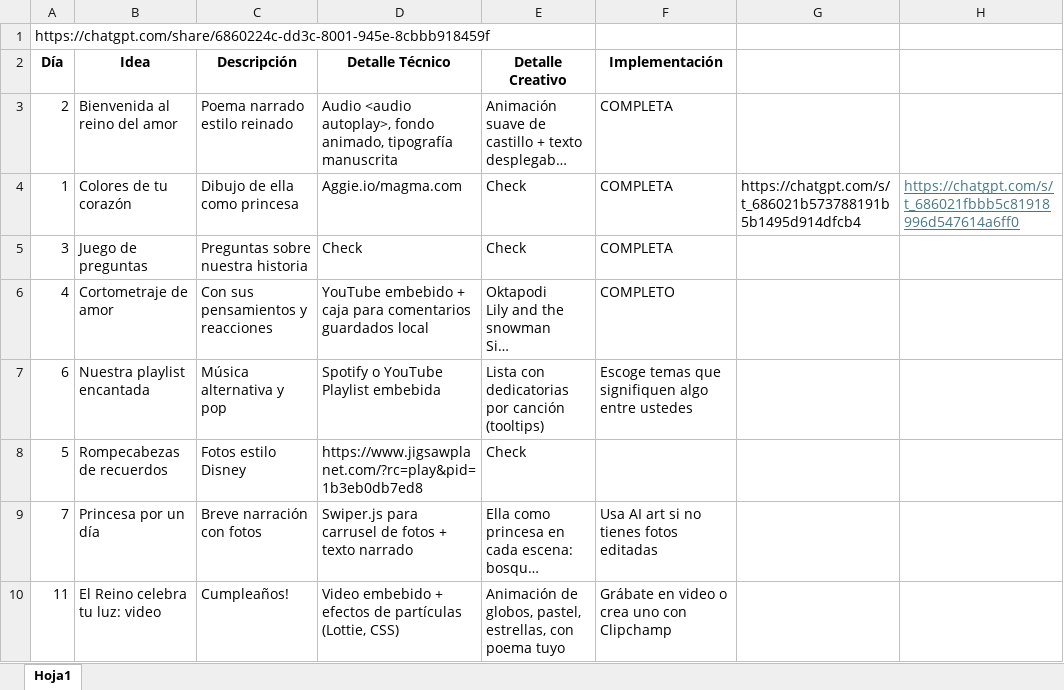
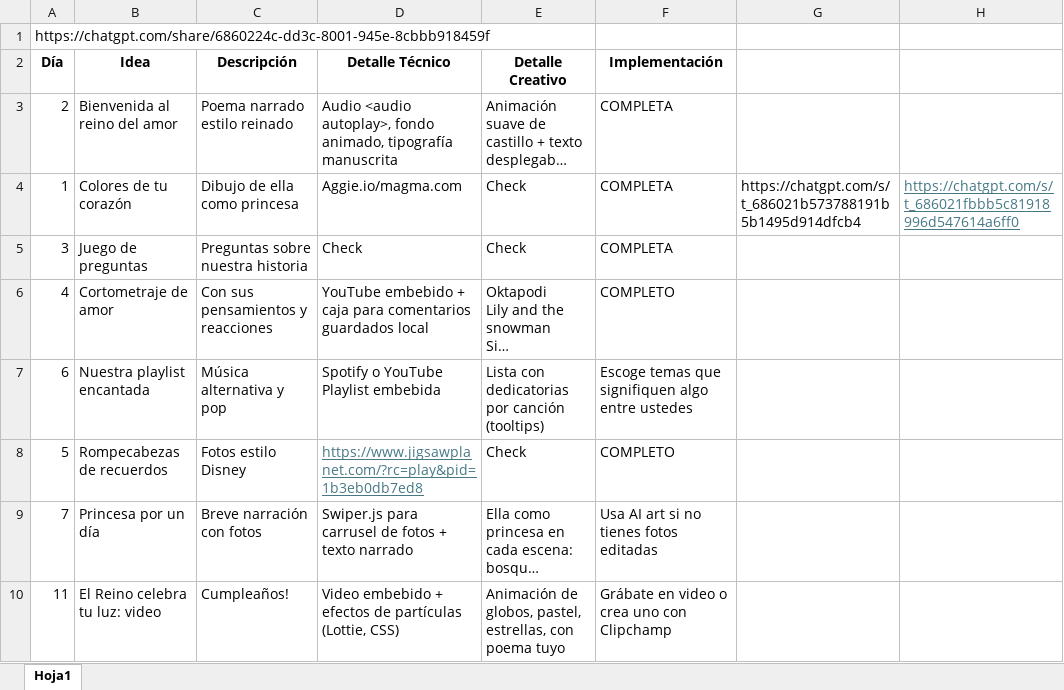
Before and after one commit to YeiferKmac/mialunitacastello, an Excel workbook: Calendario.xlsx, sheet Hoja1, drawn as a sheet; only a part is shown; long unchanged cells end in …; values as stored, in another font and other column widths than the file's, no borders; the diff names each change by its address in the sheet, - before the commit and + after, or states it on an @@ line.

Commit message:
dia 5 completo

```diff
--- a/Calendario.xlsx (sheet Hoja1)
+++ b/Calendario.xlsx (sheet Hoja1)
@@ D8 underline: off → on, text colour: black → #467886 @@
-F8 (Implementación): (empty)
+F8 (Implementación): COMPLETO
```
Also changed, not shown: 1 other file.
